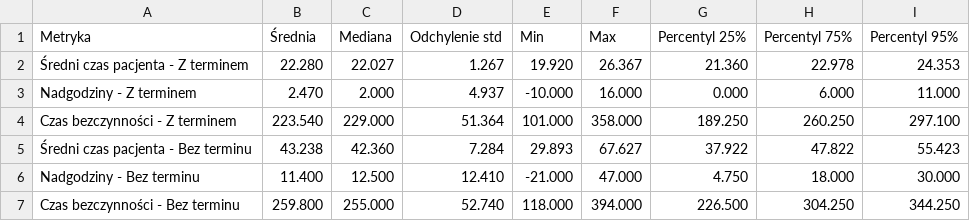
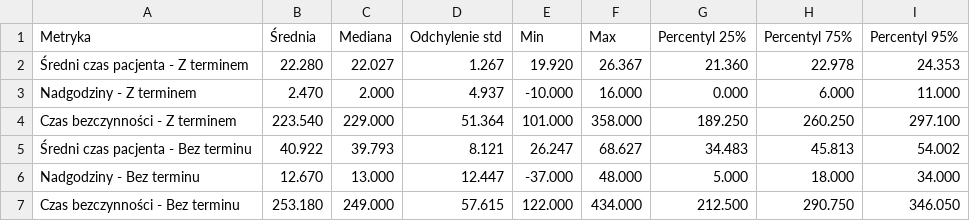
Before and after one commit to MescoCzubinski/ComputerSimulationClinicModel, a CSV file: results/statystyki_opisowe.csv, drawn as a sheet.

```diff
--- a/results/statystyki_opisowe.csv
+++ b/results/statystyki_opisowe.csv
@@ -4,4 +4,4 @@ Nadgodziny - Z terminem,2.470,2.000,4.937,-10.000,16.000,0.000,6.000,11.000
 Czas bezczynności - Z terminem,223.540,229.000,51.364,101.000,358.000,189.250,260.250,297.100
-Średni czas pacjenta - Bez terminu,43.238,42.360,7.284,29.893,67.627,37.922,47.822,55.423
-Nadgodziny - Bez terminu,11.400,12.500,12.410,-21.000,47.000,4.750,18.000,30.000
-Czas bezczynności - Bez terminu,259.800,255.000,52.740,118.000,394.000,226.500,304.250,344.250
+Średni czas pacjenta - Bez terminu,40.922,39.793,8.121,26.247,68.627,34.483,45.813,54.002
+Nadgodziny - Bez terminu,12.670,13.000,12.447,-37.000,48.000,5.000,18.000,34.000
+Czas bezczynności - Bez terminu,253.180,249.000,57.615,122.000,434.000,212.500,290.750,346.050
```
Also changed, not shown: results/analiza_wplyw_pacjentow.csv, results/dane_surowe.csv, 13 other files.
